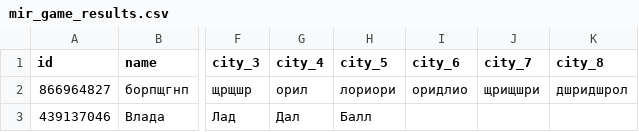
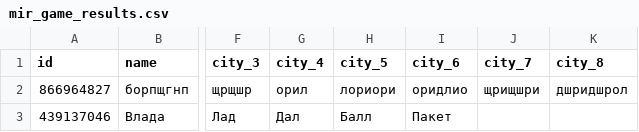
Before and after one commit to muzredmaksimov-dot/MIR_GAME, a CSV file: mir_game_results.csv, drawn as a sheet; only a part is shown, gaps mark what is left out; the diff names each change by its address in the sheet, - before the commit and + after, or states it on an @@ line.

Commit message:
update results

```diff
--- a/mir_game_results.csv
+++ b/mir_game_results.csv
-I3 (city_6): (empty)
+I3 (city_6): Пакет
```
